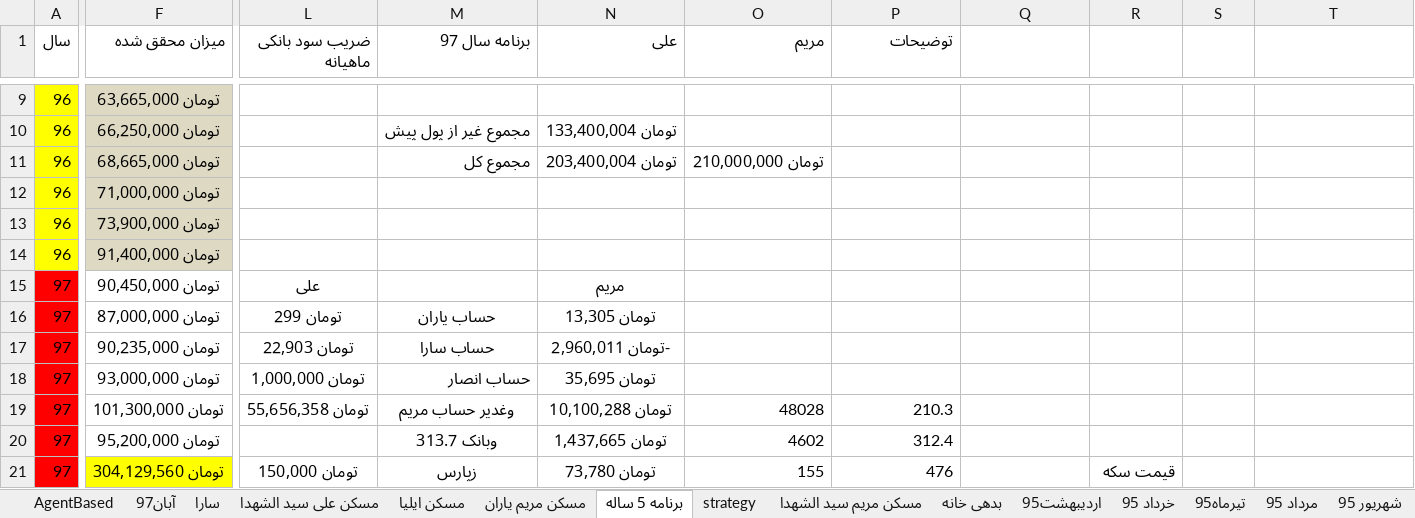
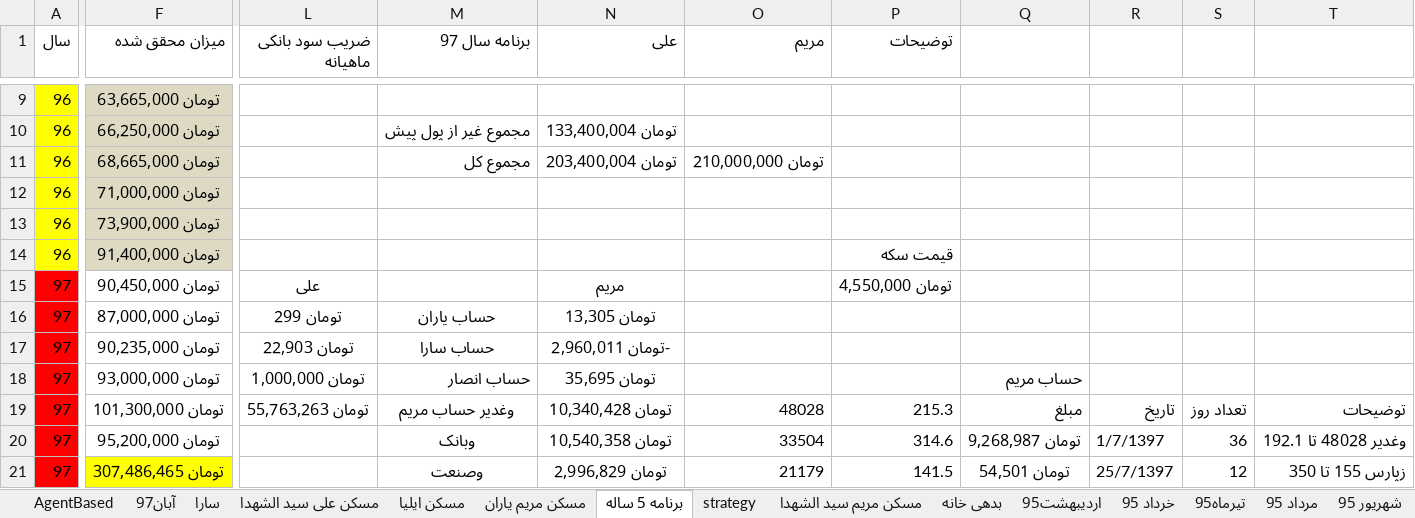
Before and after one commit to ali61n60/AudioDemo, an Excel workbook: AudioDemo/finance/finance.xlsx, sheet برنامه 5 ساله, drawn as a sheet; only a part is shown, gaps mark what is left out; values as stored, in another font and other column widths than the file's, no borders; conditional formats not drawn; the diff covers the shown part only; the diff names each change by its address in the sheet, - before the commit and + after, or states it on an @@ line.

```diff
--- a/AudioDemo/finance/finance.xlsx (sheet برنامه 5 ساله)
+++ b/AudioDemo/finance/finance.xlsx (sheet برنامه 5 ساله)
-P14 (توضیحات): (empty)
+P14 (توضیحات): قیمت سکه
-P15 (توضیحات): (empty)
+P15 (توضیحات): تومان 4,550,000
-Q18: (empty)
+Q18: حساب مریم
-L19 (ضریب سود بانکی ماهیانه): تومان 55,656,358
+L19 (ضریب سود بانکی ماهیانه): تومان 55,763,263
-N19 (علی): تومان 10,100,288
+N19 (علی): تومان 10,340,428
-P19 (توضیحات): 210.3
+P19 (توضیحات): 215.3
-Q19: (empty)
+Q19: مبلغ
-R19: (empty)
+R19: تاریخ
-S19: (empty)
+S19: تعداد روز
-T19: (empty)
+T19: توضیحات
-M20 (برنامه سال 97): وبانک 313.7
+M20 (برنامه سال 97): وبانک
-N20 (علی): تومان 1,437,665
+N20 (علی): تومان 10,540,358
-O20 (مریم): 4602
+O20 (مریم): 33504
-P20 (توضیحات): 312.4
+P20 (توضیحات): 314.6
-Q20: (empty)
+Q20: تومان 9,268,987
-R20: (empty)
+R20: 1/7/1397
-S20: (empty)
+S20: 36
-T20: (empty)
+T20: وغدیر 48028 تا 192.1
-F21 (میزان محقق شده): تومان 304,129,560
+F21 (میزان محقق شده): تومان 307,486,465
-L21 (ضریب سود بانکی ماهیانه): تومان 150,000
+L21 (ضریب سود بانکی ماهیانه): (empty)
-M21 (برنامه سال 97): زپارس
+M21 (برنامه سال 97): وصنعت
-N21 (علی): تومان 73,780
+N21 (علی): تومان 2,996,829
-O21 (مریم): 155
+O21 (مریم): 21179
-P21 (توضیحات): 476
+P21 (توضیحات): 141.5
-Q21: (empty)
+Q21: تومان 54,501
-R21: قیمت سکه
+R21: 25/7/1397
-S21: (empty)
+S21: 12
-T21: (empty)
+T21: زپارس 155 تا 350
```
Also changed, not shown: 25 added rows, 4 removed rows, 314 edited cells and cell formats elsewhere in this sheet, sheet اوراق بدون ریسک, sheet سکه, sheet آبان97, formulas that keep their value.
